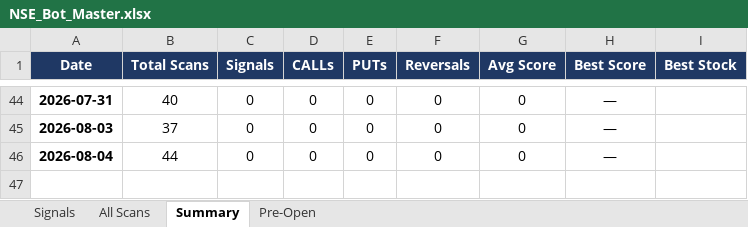
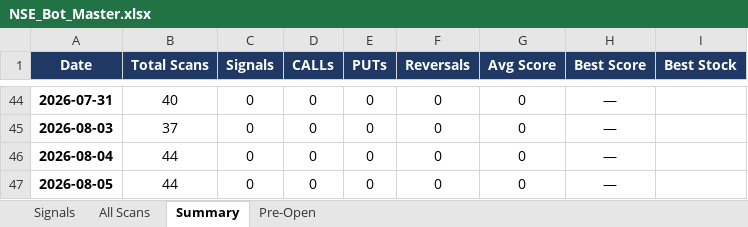
Before and after one commit to mithstrader/botnsestock, an Excel workbook: logs/NSE_Bot_Master.xlsx, sheet Summary, drawn as a sheet; only a part is shown, gaps mark what is left out; values as stored, in another font and other column widths than the file's, no borders; the diff names each change by its address in the sheet, - before the commit and + after, or states it on an @@ line.

Commit message:
logs: update NSE signals 2026-08-05

```diff
--- a/logs/NSE_Bot_Master.xlsx (sheet Summary)
+++ b/logs/NSE_Bot_Master.xlsx (sheet Summary)
+row 47: 2026-08-05 | 44 | 0 | 0 | 0 | 0 | 0 | —
```
Also changed, not shown: sheet Signals.
